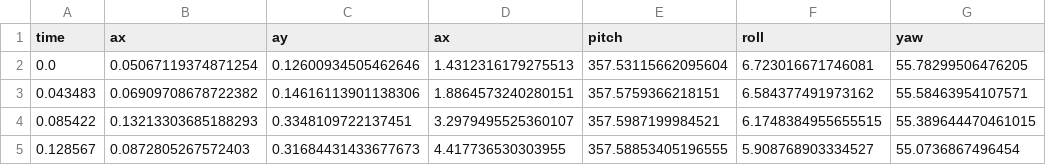
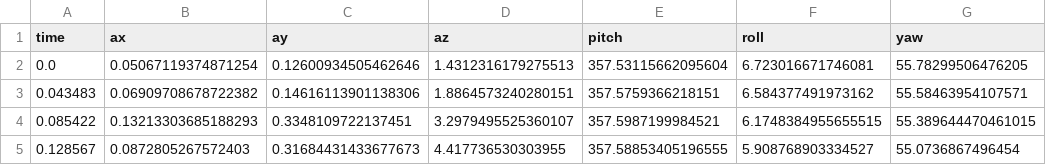
Before and after one commit to Yuji-Takai/USLI-GT-2019-ATS, a CSV file: testing/2020_3_7_11_10.csv, drawn as a sheet; only a part is shown; the diff names each change by its address in the sheet, - before the commit and + after, or states it on an @@ line.

Commit message:
fix typo for accel_z

```diff
--- a/testing/2020_3_7_11_10.csv
+++ b/testing/2020_3_7_11_10.csv
-D1: ax
+D1: az
```
